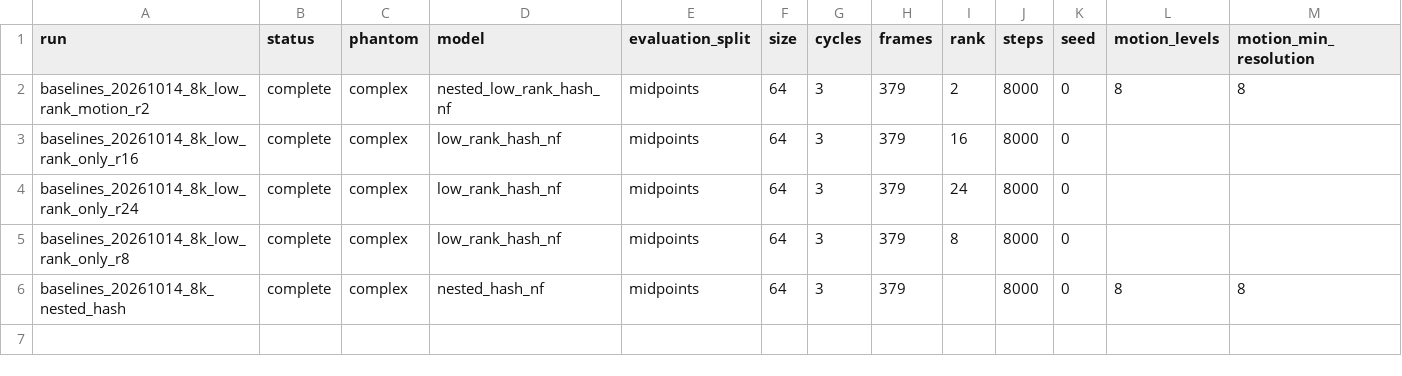
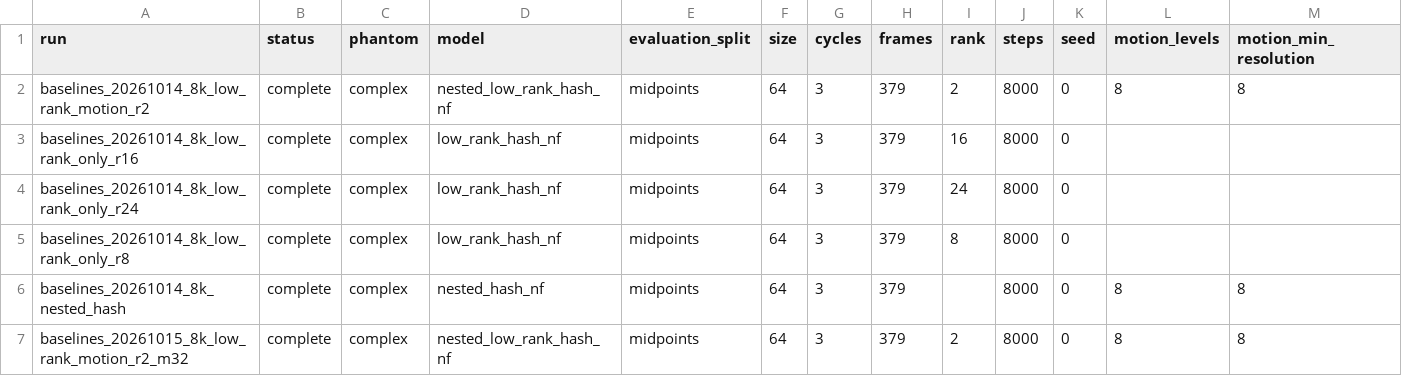
Before and after one commit to zeyuchang98/nf_crt_dynamic_imaging, a CSV file: motion_static/results/summary.csv, drawn as a sheet; only a part is shown; rows hold the shown columns only; the diff names each change by its address in the sheet, - before the commit and + after, or states it on an @@ line.

Commit message:
Record R2 baseline with motion maximum resolution 32 and GIFs

```diff
--- a/motion_static/results/summary.csv
+++ b/motion_static/results/summary.csv
+row 7: baselines_20261015_8k_low_rank_motion_r2_m32 | complete | complex | nested_low_rank_hash_nf | midpoints | 64 | 3 | 379 | 2 | 8000 | 0 | 8 | 8
```
Also changed, not shown: 12 other files.
